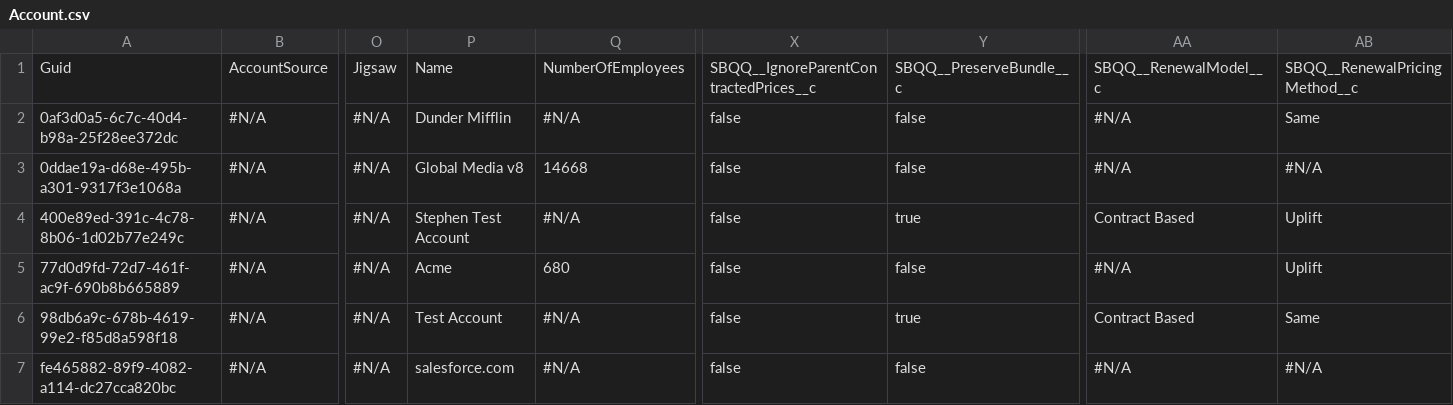
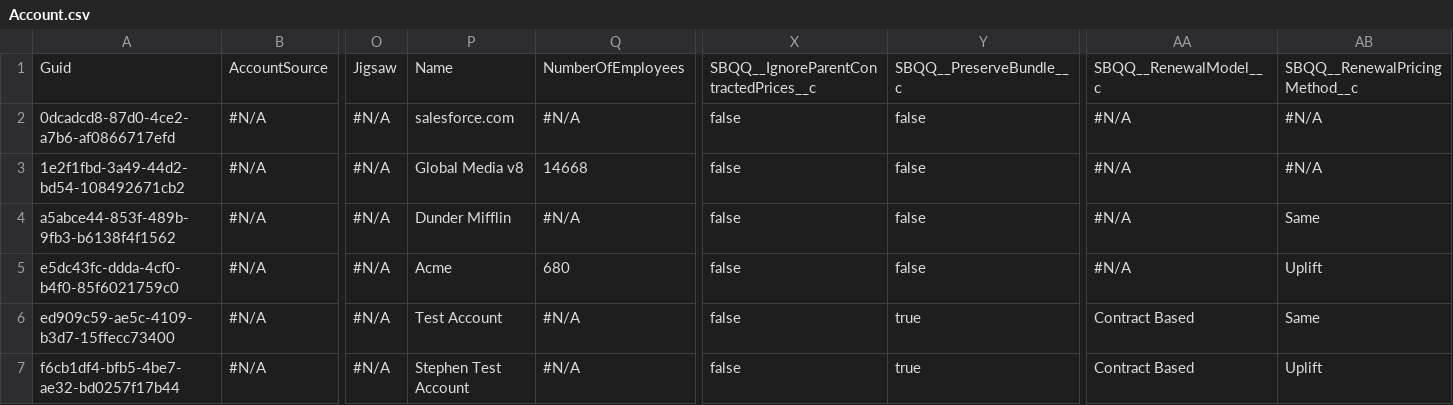
Before and after one commit to davewalker60/Repo7, a CSV file: Account.csv, drawn as a sheet; only a part is shown, gaps mark what is left out; removed rows and columns are numbered as before the commit, all else as after; rows hold the shown columns only; the diff names each change by its address in the sheet, - before the commit and + after, or states it on an @@ line.

Commit message:
Saved data from the control instance into the repository master branch

```diff
--- a/Account.csv
+++ b/Account.csv
-row 2: 0af3d0a5-6c7c-40d4-b98a-25f28ee372dc | #N/A | #N/A | Dunder Mifflin | #N/A | false | false | #N/A | Same
+row 2: 0dcadcd8-87d0-4ce2-a7b6-af0866717efd | #N/A | #N/A | salesforce.com | #N/A | false | false | #N/A | #N/A
-A3: 0ddae19a-d68e-495b-a301-9317f3e1068a
+A3: 1e2f1fbd-3a49-44d2-bd54-108492671cb2
-A4: 400e89ed-391c-4c78-8b06-1d02b77e249c
+A4: a5abce44-853f-489b-9fb3-b6138f4f1562
-P4: Stephen Test Account
+P4: Dunder Mifflin
-Y4: true
+Y4: false
-AA4: Contract Based
+AA4: #N/A
-AB4: Uplift
+AB4: Same
-A5: 77d0d9fd-72d7-461f-ac9f-690b8b665889
+A5: e5dc43fc-ddda-4cf0-b4f0-85f6021759c0
-A6: 98db6a9c-678b-4619-99e2-f85d8a598f18
+A6: ed909c59-ae5c-4109-b3d7-15ffecc73400
-row 7: fe465882-89f9-4082-a114-dc27cca820bc | #N/A | #N/A | salesforce.com | #N/A | false | false | #N/A | #N/A
+row 7: f6cb1df4-bfb5-4be7-ae32-bd0257f17b44 | #N/A | #N/A | Stephen Test Account | #N/A | false | true | Contract Based | Uplift
```
